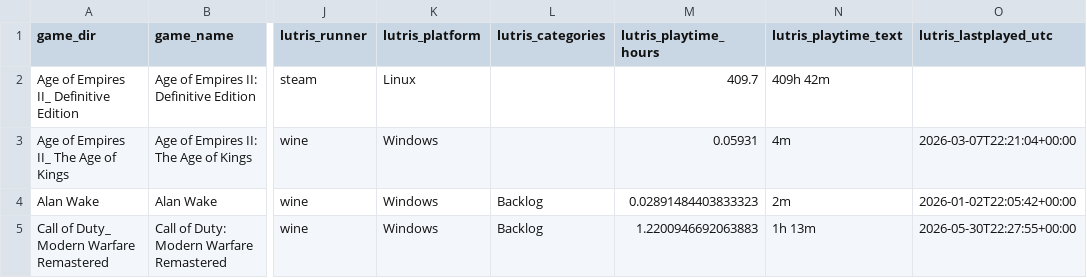
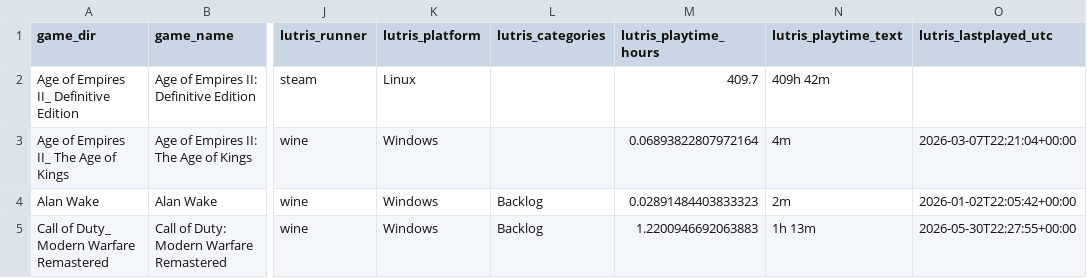
Before and after one commit to X3eRo0/ludusavi-stats-public, a CSV file: ludusavi_game_data.csv, drawn as a sheet; only a part is shown, gaps mark what is left out; the diff names each change by its address in the sheet, - before the commit and + after, or states it on an @@ line.

```diff
--- a/ludusavi_game_data.csv
+++ b/ludusavi_game_data.csv
-M3 (lutris_playtime_hours): 0.05931
+M3 (lutris_playtime_hours): 0.06893822807972164
```
